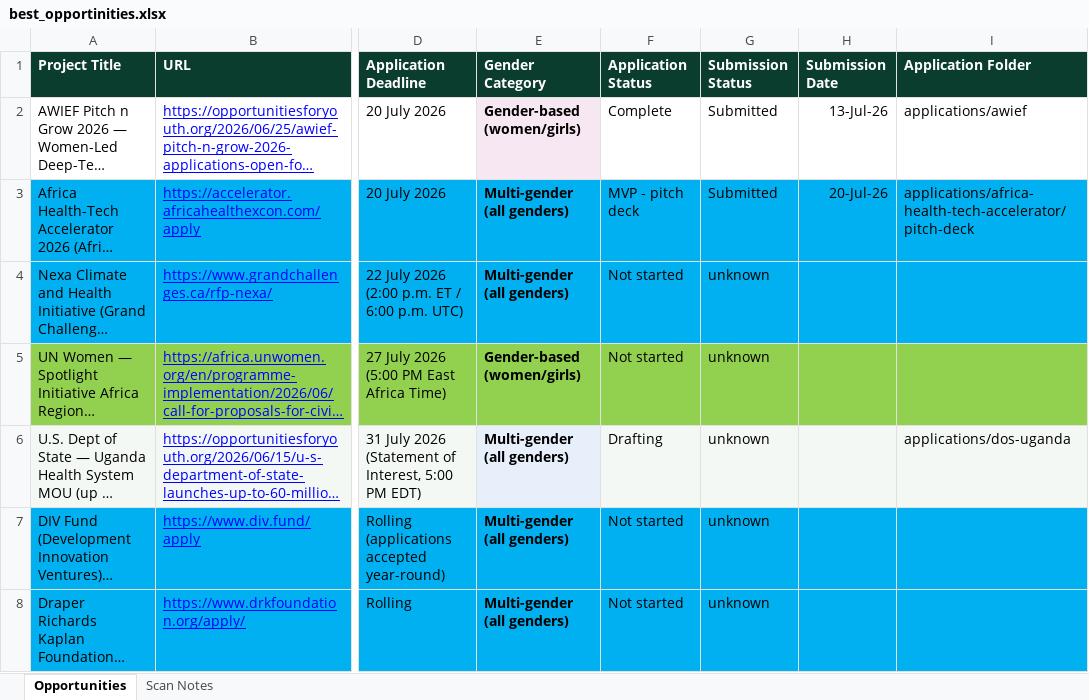
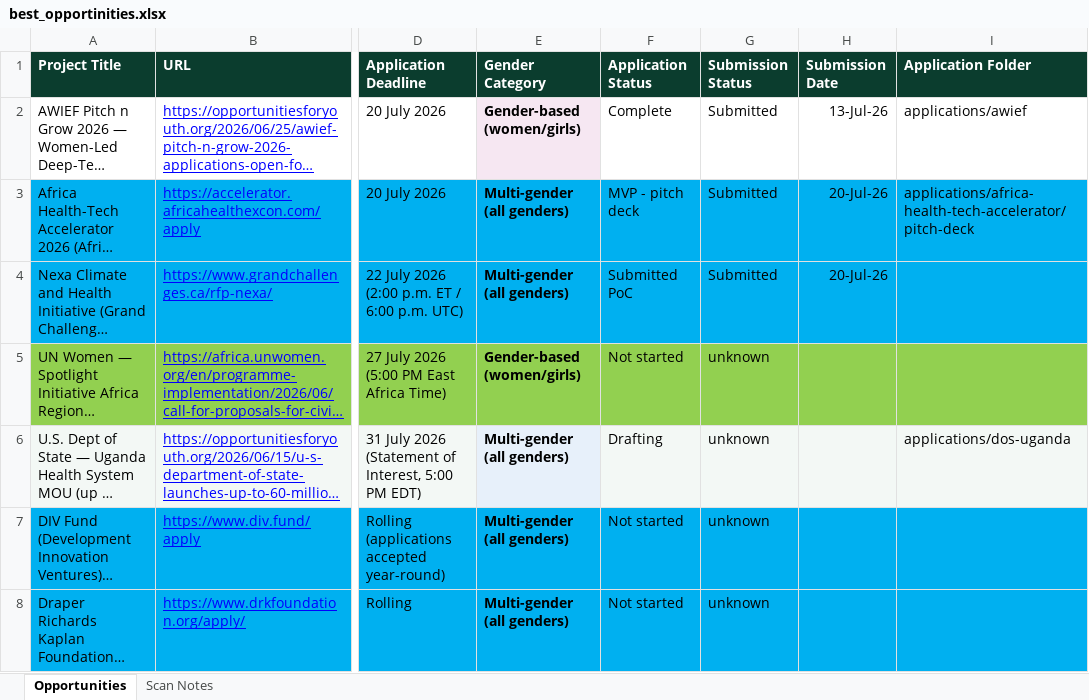
Before and after one commit to WASSWA2624/fairbanks, an Excel workbook: opportunities/best_opportinities.xlsx, sheet Opportunities, drawn as a sheet; only a part is shown, gaps mark what is left out; long unchanged cells end in …; values as stored, in another font and other column widths than the file's, no borders; the diff names each change by its address in the sheet, - before the commit and + after, or states it on an @@ line.

```diff
--- a/opportunities/best_opportinities.xlsx (sheet Opportunities)
+++ b/opportunities/best_opportinities.xlsx (sheet Opportunities)
-F4 (Application Status): Not started
+F4 (Application Status): Submitted PoC
-G4 (Submission Status): unknown
+G4 (Submission Status): Submitted
-H4 (Submission Date): (empty)
+H4 (Submission Date): 20-Jul-26
```
Also changed, not shown: 13 other files.
